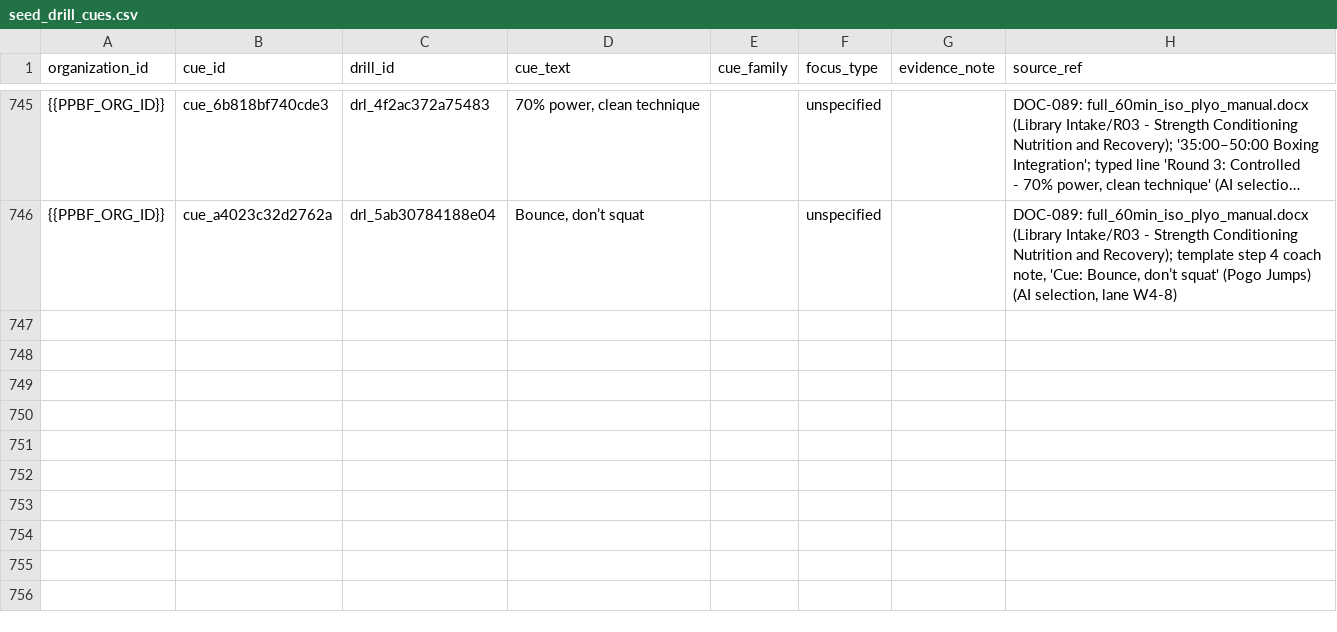
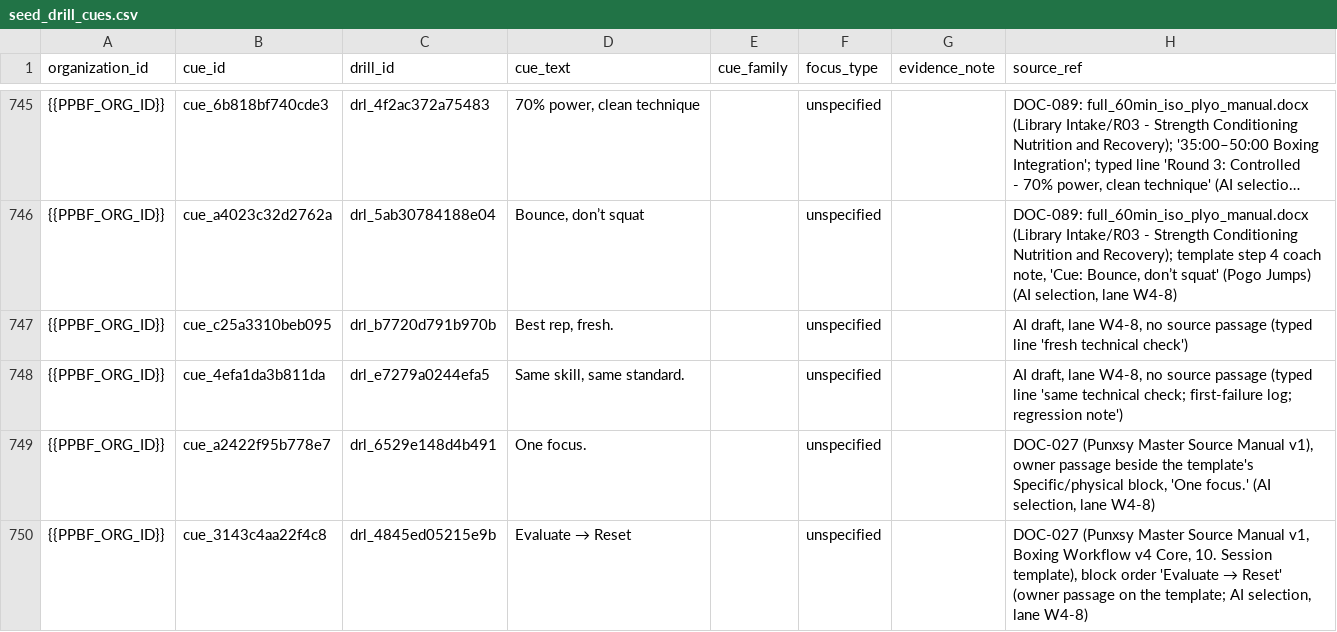
Before and after one commit to PunxsyProminence/ppbf-platform, a CSV file: apps/web/seed-data/drill-library/seed_drill_cues.csv, drawn as a sheet; only a part is shown, gaps mark what is left out; long unchanged cells end in …; the diff names each change by its address in the sheet, - before the commit and + after, or states it on an @@ line.

```diff
--- a/apps/web/seed-data/drill-library/seed_drill_cues.csv
+++ b/apps/web/seed-data/drill-library/seed_drill_cues.csv
+row 747: {{PPBF_ORG_ID}} | cue_c25a3310beb095 | drl_b7720d791b970b | Best rep, fresh. |  | unspecified |  | AI draft, lane W4-8, no source passage (typed line 'fresh technical check')
+row 748: {{PPBF_ORG_ID}} | cue_4efa1da3b811da | drl_e7279a0244efa5 | Same skill, same standard. |  | unspecified |  | AI draft, lane W4-8, no source passage (typed line 'same technical check; first-failure log; regression note')
+row 749: {{PPBF_ORG_ID}} | cue_a2422f95b778e7 | drl_6529e148d4b491 | One focus. |  | unspecified |  | DOC-027 (Punxsy Master Source Manual v1), owner passage beside the template's Specific/physical block, 'One focus.' (AI selection, lane W4-8)
+row 750: {{PPBF_ORG_ID}} | cue_3143c4aa22f4c8 | drl_4845ed05215e9b | Evaluate → Reset |  | unspecified |  | DOC-027 (Punxsy Master Source Manual v1, Boxing Workflow v4 Core, 10. Session template), block order 'Evaluate → Reset' (owner passage on the template; AI selection, lane W4-8)
```
Also changed, not shown: apps/web/seed-data/drill-library/seed_drill_scale_levels.csv, apps/web/seed-data/drill-library/seed_drill_stop_rules.csv, 9 other files.
